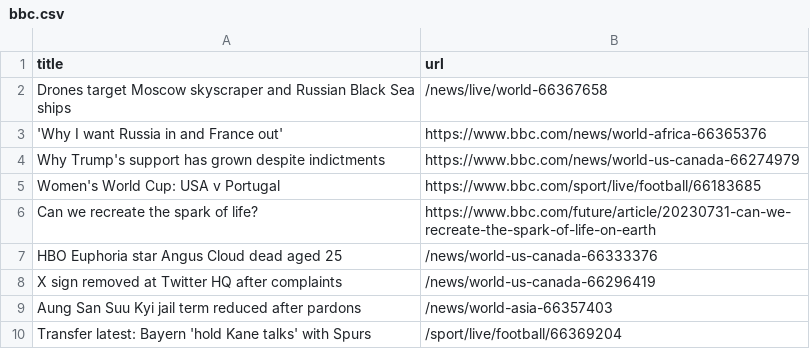
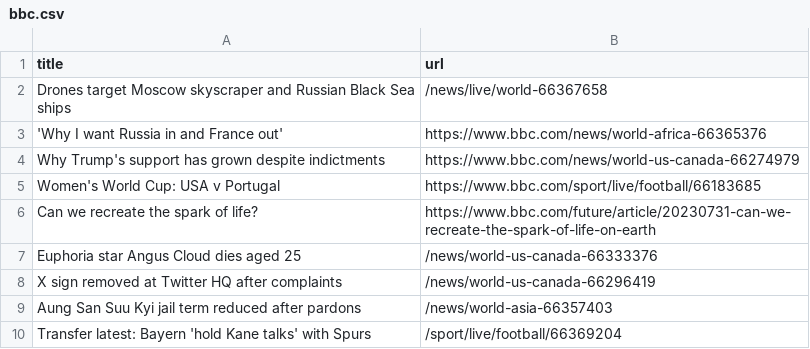
Before and after one commit to ramanshreya/automatic-scraper, a CSV file: bbc.csv, drawn as a sheet; only a part is shown.

```diff
--- a/bbc.csv
+++ b/bbc.csv
@@ -6,3 +6,3 @@ Women's World Cup: USA v Portugal,https://www.bbc.com/sport/live/football/661836
 Can we recreate the spark of life?,https://www.bbc.com/future/article/20230731-can-we-recreate-the-spark-of-life-on-earth
-HBO Euphoria star Angus Cloud dead aged 25,/news/world-us-canada-66333376
+Euphoria star Angus Cloud dies aged 25,/news/world-us-canada-66333376
 X sign removed at Twitter HQ after complaints,/news/world-us-canada-66296419
```
